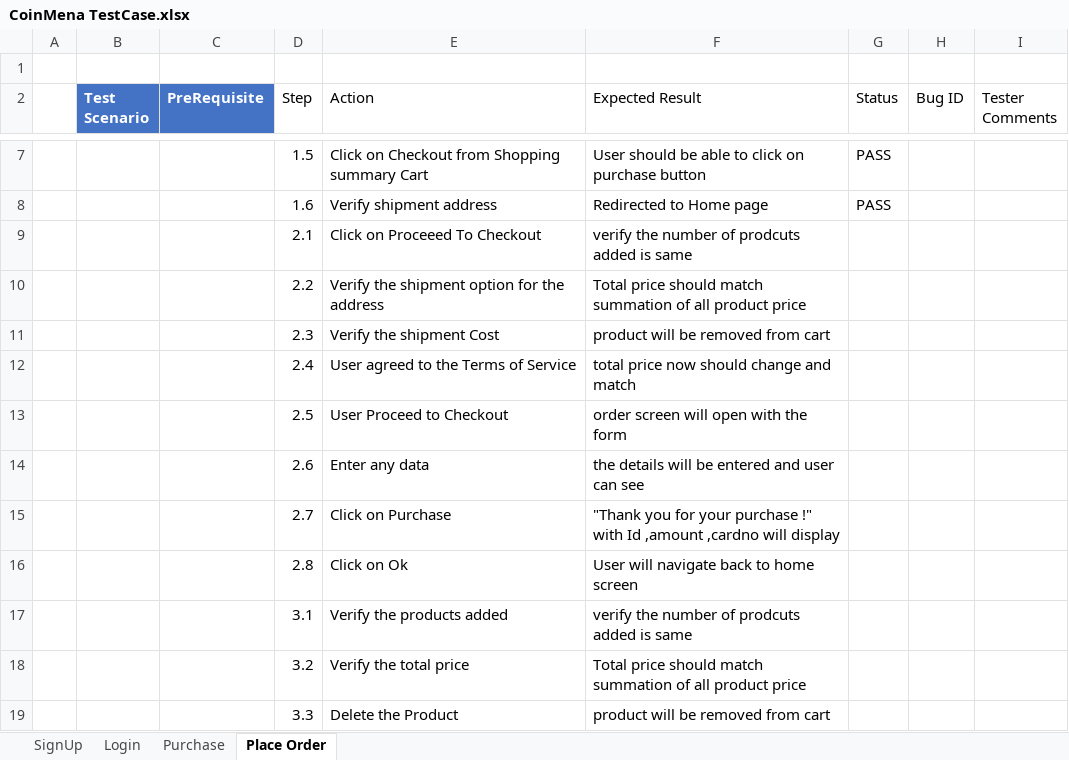
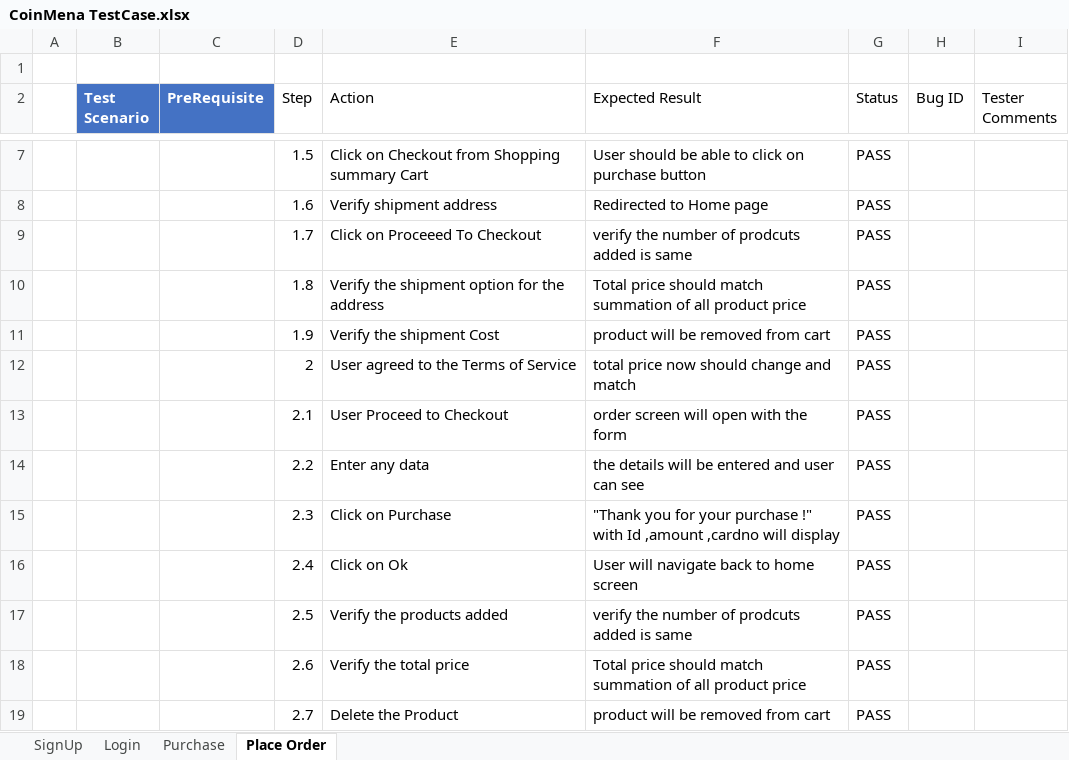
Before and after one commit to callrup/CoinMena_QAAutomationProject, an Excel workbook: TestDocs/TestCase/CoinMena TestCase.xlsx, sheet Place Order, drawn as a sheet; only a part is shown, gaps mark what is left out; values as stored, in another font and other column widths than the file's, no borders; table styles not drawn; the diff covers the shown part only; the diff names each change by its address in the sheet, - before the commit and + after, or states it on an @@ line.

```diff
--- a/TestDocs/TestCase/CoinMena TestCase.xlsx (sheet Place Order)
+++ b/TestDocs/TestCase/CoinMena TestCase.xlsx (sheet Place Order)
-D9 (Step): 2.1
+D9 (Step): 1.7
-G9:G19 (Status): (empty)
+G9:G19 (Status): PASS
-D10 (Step): 2.2
+D10 (Step): 1.8
-D11 (Step): 2.3
+D11 (Step): 1.9
-D12 (Step): 2.4
+D12 (Step): 2
-D13 (Step): 2.5
+D13 (Step): 2.1
-D14 (Step): 2.6
+D14 (Step): 2.2
-D15 (Step): 2.7
+D15 (Step): 2.3
-D16 (Step): 2.8
+D16 (Step): 2.4
-D17 (Step): 3.1
+D17 (Step): 2.5
-D18 (Step): 3.2
+D18 (Step): 2.6
-D19 (Step): 3.3
+D19 (Step): 2.7
```
Also changed, not shown: 5 added rows and 13 edited cells elsewhere in this sheet, sheet Purchase, TestDocs/SignUP_Bug/Coinmena_SignUp Bug.xlsx, 20 other files.
